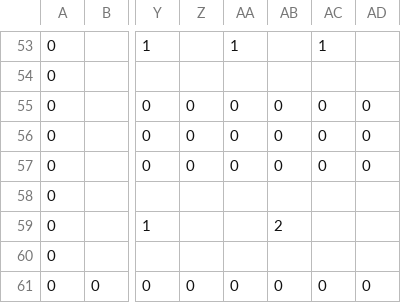
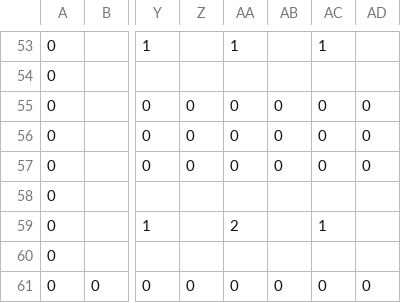
Before and after one commit to Halcyon905/pacman_ssd, a CSV file: src/map/pacman_map_2.csv, drawn as a sheet; only a part is shown, gaps mark what is left out; the diff names each change by its address in the sheet, - before the commit and + after, or states it on an @@ line.

Commit message:
fix map2

```diff
--- a/src/map/pacman_map_2.csv
+++ b/src/map/pacman_map_2.csv
-AA59: (empty)
+AA59: 2
-AB59: 2
+AB59: (empty)
-AC59: (empty)
+AC59: 1
```
